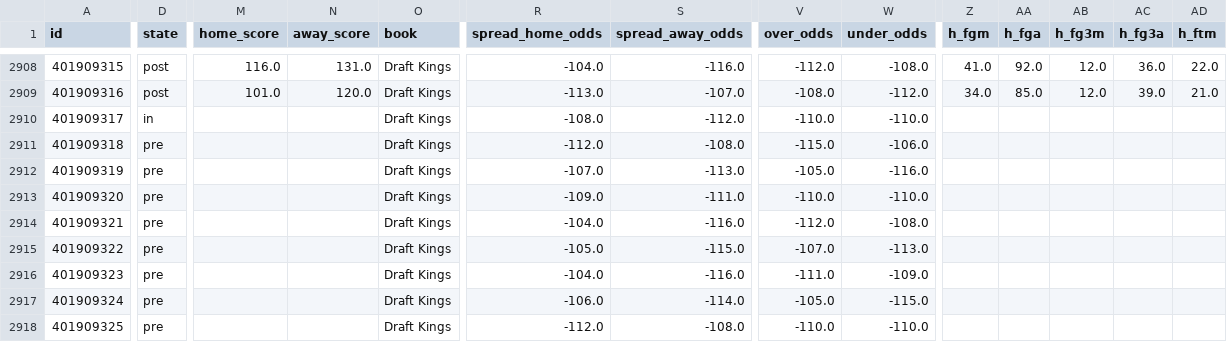
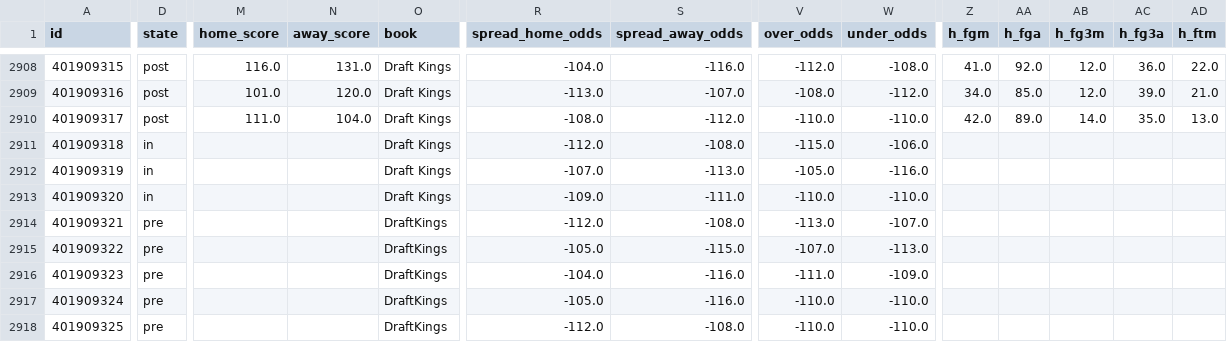
Before and after one commit to bradyaubuchon/cbb-model, a CSV file: data/nba/games.csv, drawn as a sheet; only a part is shown, gaps mark what is left out; the diff covers the shown part only; the diff names each change by its address in the sheet, - before the commit and + after, or states it on an @@ line.

```diff
--- a/data/nba/games.csv
+++ b/data/nba/games.csv
-D2910 (state): in
+D2910 (state): post
-M2910 (home_score): (empty)
+M2910 (home_score): 111.0
-N2910 (away_score): (empty)
+N2910 (away_score): 104.0
-Z2910 (h_fgm): (empty)
+Z2910 (h_fgm): 42.0
-AA2910 (h_fga): (empty)
+AA2910 (h_fga): 89.0
-AB2910 (h_fg3m): (empty)
+AB2910 (h_fg3m): 14.0
-AC2910 (h_fg3a): (empty)
+AC2910 (h_fg3a): 35.0
-AD2910 (h_ftm): (empty)
+AD2910 (h_ftm): 13.0
-D2911:D2913 (state): pre
+D2911:D2913 (state): in
-O2914:O2918 (book): Draft Kings
+O2914:O2918 (book): DraftKings
-R2914 (spread_home_odds): -104.0
+R2914 (spread_home_odds): -112.0
-S2914 (spread_away_odds): -116.0
+S2914 (spread_away_odds): -108.0
-V2914 (over_odds): -112.0
+V2914 (over_odds): -113.0
-W2914 (under_odds): -108.0
+W2914 (under_odds): -107.0
-R2917 (spread_home_odds): -106.0
+R2917 (spread_home_odds): -105.0
-S2917 (spread_away_odds): -114.0
+S2917 (spread_away_odds): -116.0
-V2917 (over_odds): -105.0
+V2917 (over_odds): -110.0
-W2917 (under_odds): -115.0
+W2917 (under_odds): -110.0
```
Also changed, not shown: 15 edited cells elsewhere in this file, data/nfl/games.csv, 13 other files.
